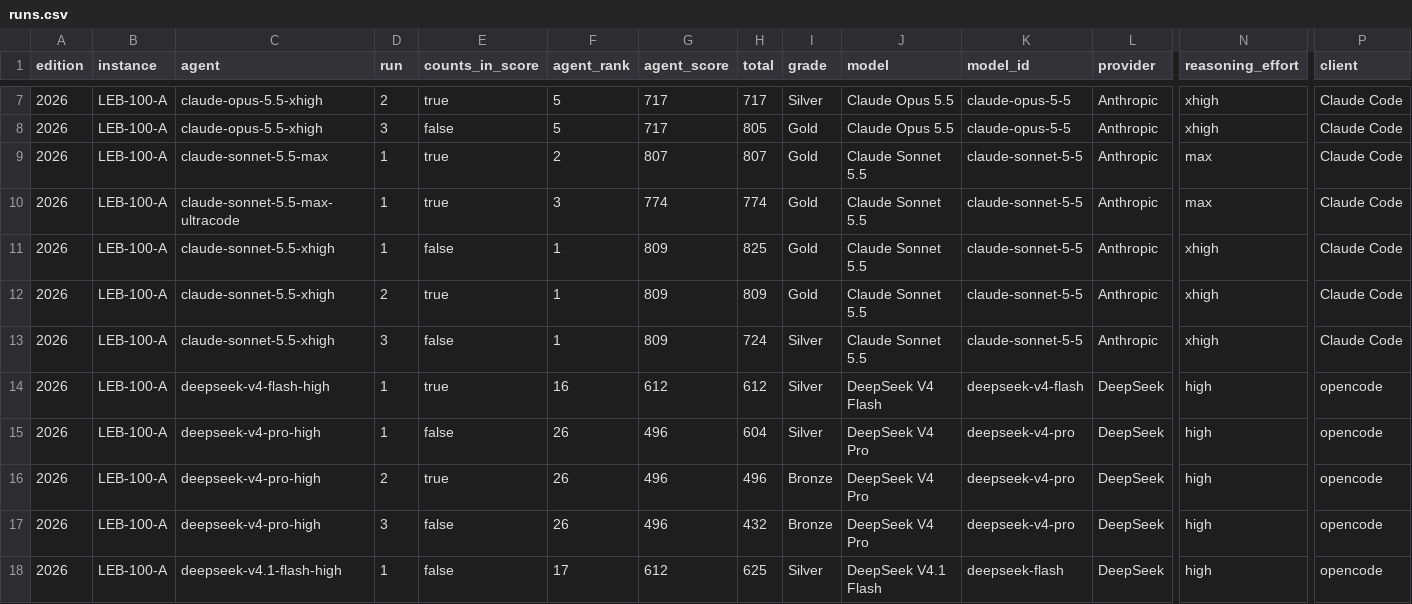
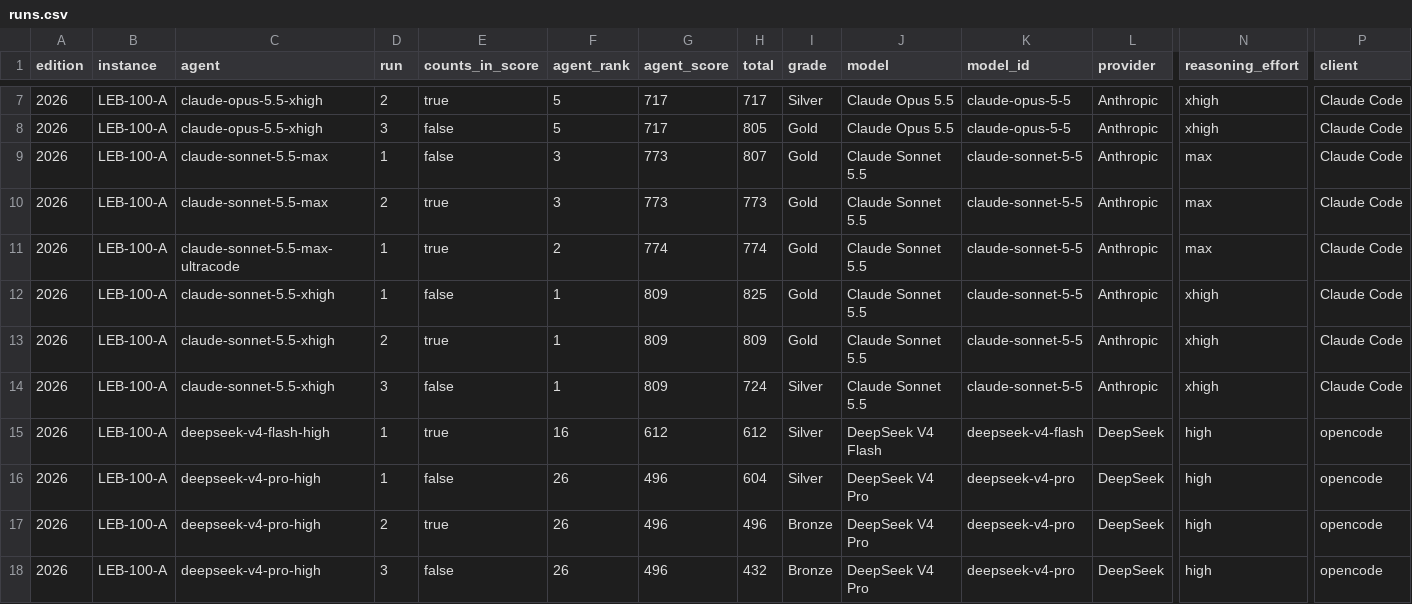
Before and after one commit to samirhvbr/samirhv-site, a CSV file: samirhv/public/downloads/ai-benchmark/runs.csv, drawn as a sheet; only a part is shown, gaps mark what is left out; the shorter side is filled out with more unchanged rows; addresses are those after the commit; rows hold the shown columns only; the diff names each change by its address in the sheet, - before the commit and + after, or states it on an @@ line.

```diff
--- a/samirhv/public/downloads/ai-benchmark/runs.csv
+++ b/samirhv/public/downloads/ai-benchmark/runs.csv
-E9 (counts_in_score): true
+E9 (counts_in_score): false
-F9 (agent_rank): 2
+F9 (agent_rank): 3
-G9 (agent_score): 807
+G9 (agent_score): 773
+row 10: 2026 | LEB-100-A | claude-sonnet-5.5-max | 2 | true | 3 | 773 | 773 | Gold | Claude Sonnet 5.5 | claude-sonnet-5-5 | Anthropic | max | Claude Code
-F11 (agent_rank): 3
+F11 (agent_rank): 2
```
Also changed, not shown: samirhv/public/downloads/ai-benchmark/flaws.csv, 6 other files.
